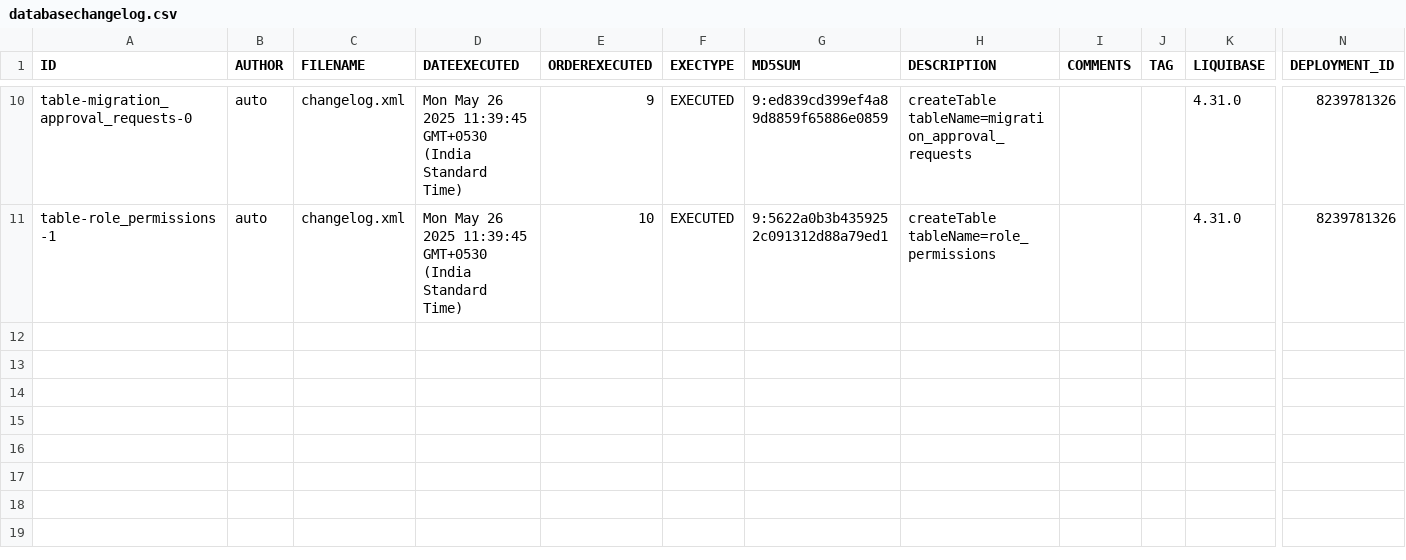
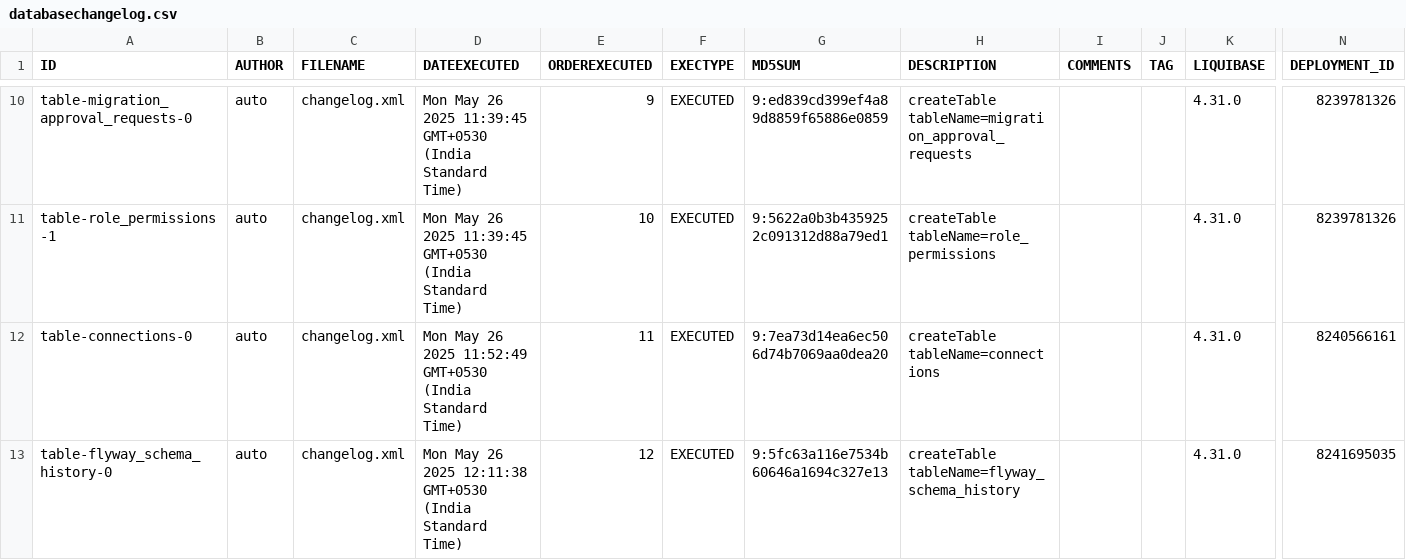
Before and after one commit to BhartiPund/liquibase-mysql-project-node, a CSV file: full_mysql_backup/csv/databasechangelog.csv, drawn as a sheet; only a part is shown, gaps mark what is left out; rows hold the shown columns only; the diff names each change by its address in the sheet, - before the commit and + after, or states it on an @@ line.

Commit message:
Add backup: full_mysql_backup_2025-05-26T14-49-13-452Z

```diff
--- a/full_mysql_backup/csv/databasechangelog.csv
+++ b/full_mysql_backup/csv/databasechangelog.csv
+row 12: table-connections-0 | auto | changelog.xml | Mon May 26 2025 11:52:49 GMT+0530 (India Standard Time) | 11 | EXECUTED | 9:7ea73d14ea6ec506d74b7069aa0dea20 | createTable tableName=connections |  |  | 4.31.0 | 8240566161
+row 13: table-flyway_schema_history-0 | auto | changelog.xml | Mon May 26 2025 12:11:38 GMT+0530 (India Standard Time) | 12 | EXECUTED | 9:5fc63a116e7534b60646a1694c327e13 | createTable tableName=flyway_schema_history |  |  | 4.31.0 | 8241695035
```
Also changed, not shown: 14 other files.
